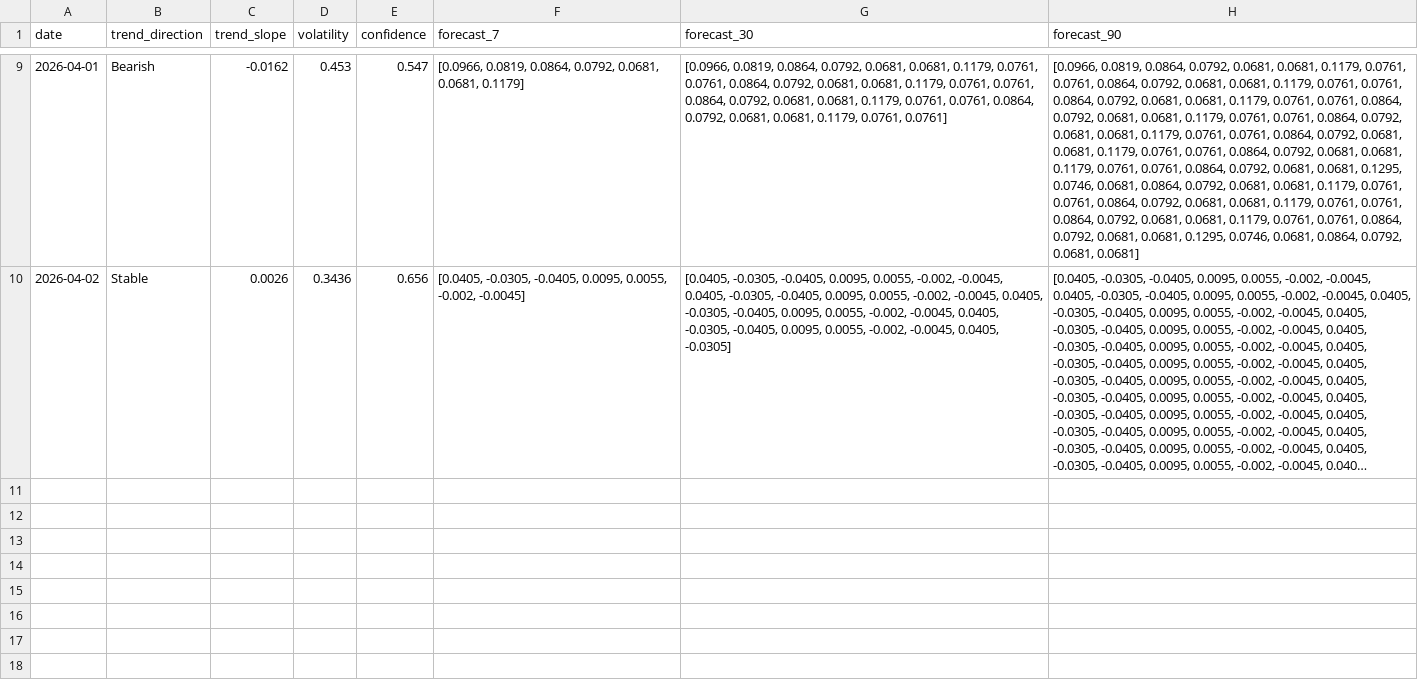
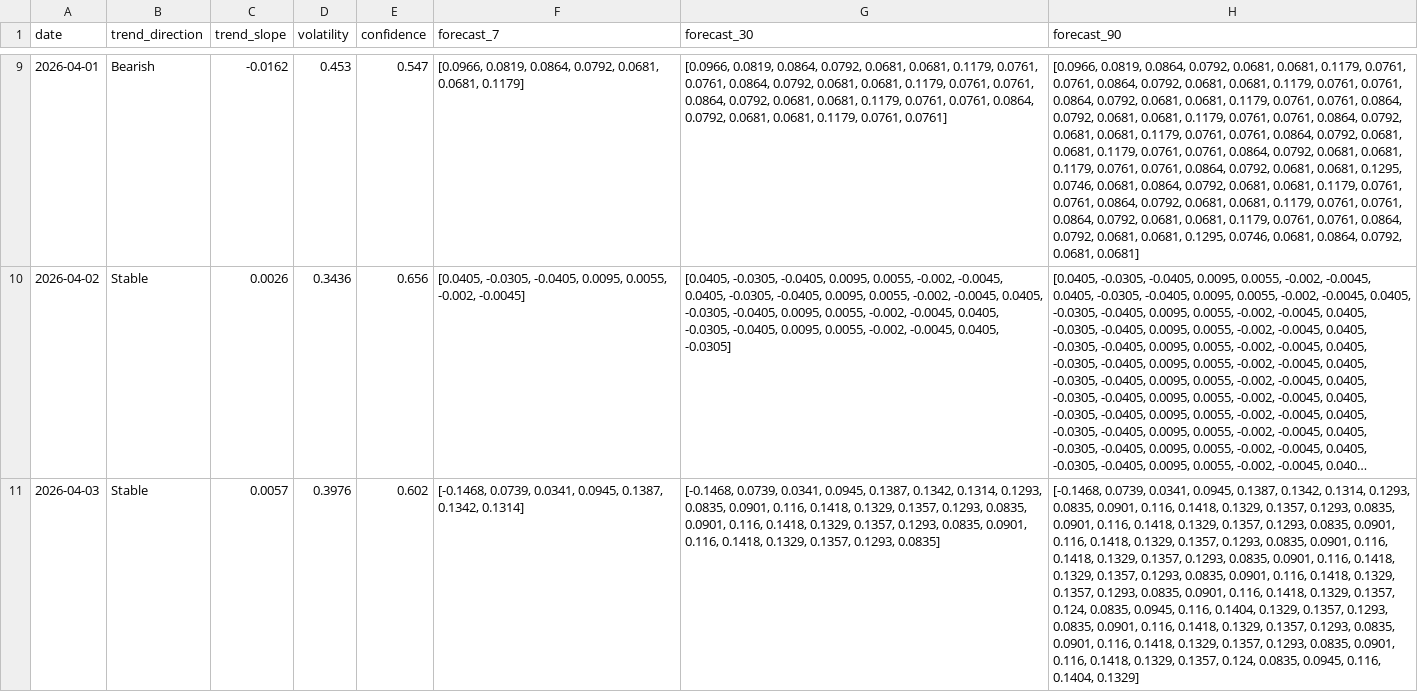
Before and after one commit to 2310Gayatri/AI-Ecommerce-Trend-Forecaster, a CSV file: data/processed/market_forecast_history.csv, drawn as a sheet; only a part is shown, gaps mark what is left out; long unchanged cells end in …; the diff names each change by its address in the sheet, - before the commit and + after, or states it on an @@ line.

```diff
--- a/data/processed/market_forecast_history.csv
+++ b/data/processed/market_forecast_history.csv
+row 11: 2026-04-03 | Stable | 0.0057 | 0.3976 | 0.602 | [-0.1468, 0.0739, 0.0341, 0.0945, 0.1387, 0.1342, 0.1314] | [-0.1468, 0.0739, 0.0341, 0.0945, 0.1387, 0.1342, 0.1314, 0.1293, 0.0835, 0.0901, 0.116, 0.1418, 0.1329, 0.1357, 0.1293, 0.0835, 0.0901, 0.116, 0.1418, 0.1329, 0.1357, 0.1293, 0.0835, 0.0901, 0.116, 0.1418, 0.1329, 0.1357, 0.1293, 0.0835] | [-0.1468, 0.0739, 0.0341, 0.0945, 0.1387, 0.1342, 0.1314, 0.1293, 0.0835, 0.0901, 0.116, 0.1418, 0.1329, 0.1357, 0.1293, 0.0835, 0.0901, 0.116, 0.1418, 0.1329, 0.1357, 0.1293, 0.0835, 0.0901, 0.116, 0.1418, 0.1329, 0.1357, 0.1293, 0.0835, 0.0901, 0.116, 0.1418, 0.1329, 0.1357, 0.1293, 0.0835, 0.0901, 0.116, 0.1418, 0.1329, 0.1357, 0.1293, 0.0835, 0.0901, 0.116, 0.1418, 0.1329, 0.1357, 0.1293, 0.0835, 0.0901, 0.116, 0.1418, 0.1329, 0.1357, 0.124, 0.0835, 0.0945, 0.116, 0.1404, 0.1329, 0.1357, 0.1293, 0.0835, 0.0901, 0.116, 0.1418, 0.1329, 0.1357, 0.1293, 0.0835, 0.0901, 0.116, 0.1418, 0.1329, 0.1357, 0.1293, 0.0835, 0.0901, 0.116, 0.1418, 0.1329, 0.1357, 0.124, 0.0835, 0.0945, 0.116, 0.1404, 0.1329]
```
Also changed, not shown: data/processed/brand_daily_metrics.csv, data/processed/daily_market_metrics.csv, 1 other file.
